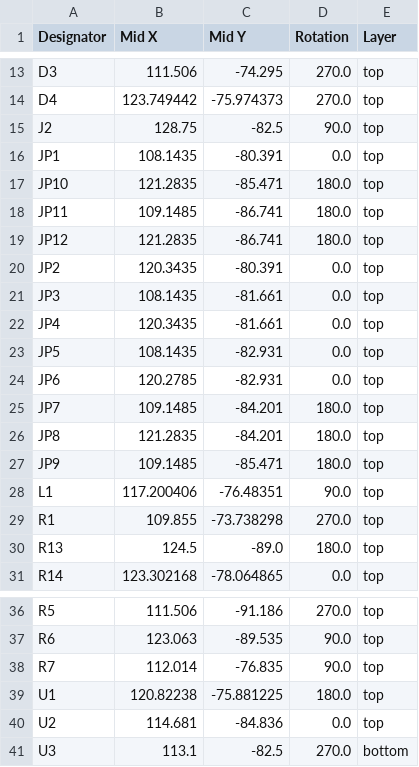
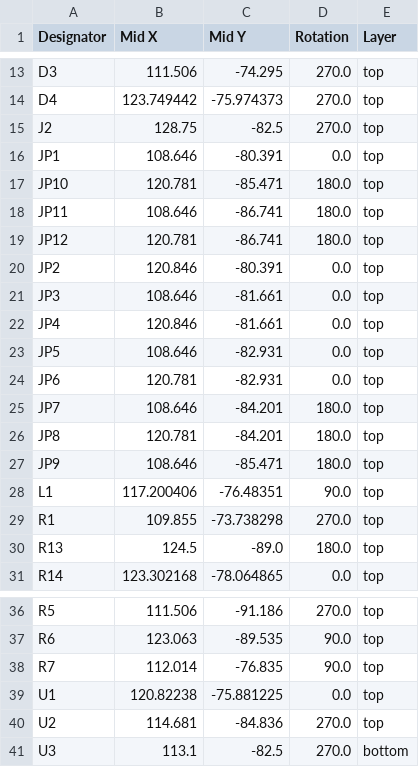
Before and after one commit to fredriknk/uPLC-Digital, a CSV file: PRODUCTION/JLCPCB/positions.csv (was PRODUCTION/positions.csv), drawn as a sheet; only a part is shown, gaps mark what is left out.

```diff
--- a/PRODUCTION/positions.csv
+++ b/PRODUCTION/JLCPCB/positions.csv
@@ -14,15 +14,15 @@ D3,111.506,-74.295,270.0,top
 D4,123.749442,-75.974373,270.0,top
-J2,128.75,-82.5,90.0,top
-JP1,108.1435,-80.391,0.0,top
-JP10,121.2835,-85.471,180.0,top
-JP11,109.1485,-86.741,180.0,top
-JP12,121.2835,-86.741,180.0,top
-JP2,120.3435,-80.391,0.0,top
-JP3,108.1435,-81.661,0.0,top
-JP4,120.3435,-81.661,0.0,top
-JP5,108.1435,-82.931,0.0,top
-JP6,120.2785,-82.931,0.0,top
-JP7,109.1485,-84.201,180.0,top
-JP8,121.2835,-84.201,180.0,top
-JP9,109.1485,-85.471,180.0,top
+J2,128.75,-82.5,270.0,top
+JP1,108.646,-80.391,0.0,top
+JP10,120.781,-85.471,180.0,top
+JP11,108.646,-86.741,180.0,top
+JP12,120.781,-86.741,180.0,top
+JP2,120.846,-80.391,0.0,top
+JP3,108.646,-81.661,0.0,top
+JP4,120.846,-81.661,0.0,top
+JP5,108.646,-82.931,0.0,top
+JP6,120.781,-82.931,0.0,top
+JP7,108.646,-84.201,180.0,top
+JP8,120.781,-84.201,180.0,top
+JP9,108.646,-85.471,180.0,top
 L1,117.200406,-76.48351,90.0,top
@@ -38,4 +38,4 @@ R6,123.063,-89.535,90.0,top
 R7,112.014,-76.835,90.0,top
-U1,120.82238,-75.881225,180.0,top
-U2,114.681,-84.836,0.0,top
+U1,120.82238,-75.881225,0.0,top
+U2,114.681,-84.836,270.0,top
 U3,113.1,-82.5,270.0,bottom
```
Also changed, not shown: PRODUCTION/JLCPCB/bom.csv, PRODUCTION/JLCPCB/designators.csv, 11 other files.
